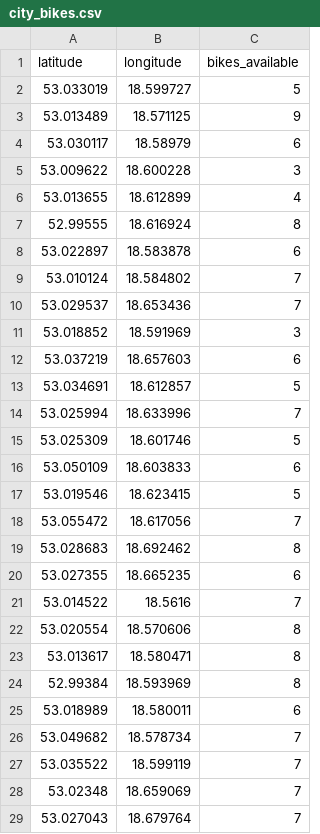
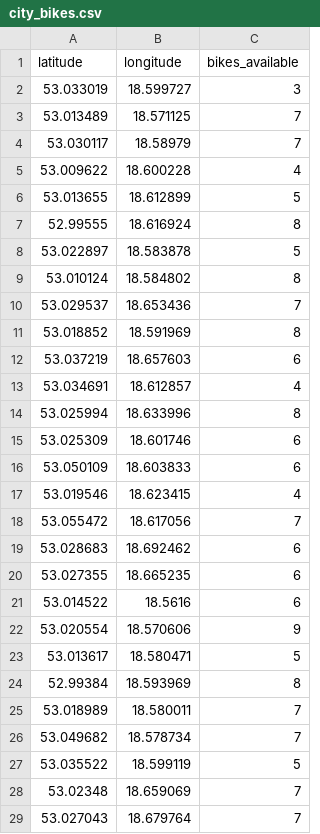
Before and after one commit to romansokolik/LHL-Final-Project-Statistical-Modelling-with-Python, a CSV file: data/city_bikes.csv, drawn as a sheet; only a part is shown; the diff covers the shown part only.

```diff
--- a/data/city_bikes.csv
+++ b/data/city_bikes.csv
@@ -1,28 +1,28 @@
 latitude,longitude,bikes_available
-53.033019,18.599727,5
-53.013489,18.571125,9
-53.030117,18.58979,6
-53.009622,18.600228,3
-53.013655,18.612899,4
+53.033019,18.599727,3
+53.013489,18.571125,7
+53.030117,18.58979,7
+53.009622,18.600228,4
+53.013655,18.612899,5
 52.99555,18.616924,8
-53.022897,18.583878,6
-53.010124,18.584802,7
+53.022897,18.583878,5
+53.010124,18.584802,8
 53.029537,18.653436,7
-53.018852,18.591969,3
+53.018852,18.591969,8
 53.037219,18.657603,6
-53.034691,18.612857,5
-53.025994,18.633996,7
-53.025309,18.601746,5
+53.034691,18.612857,4
+53.025994,18.633996,8
+53.025309,18.601746,6
 53.050109,18.603833,6
-53.019546,18.623415,5
+53.019546,18.623415,4
 53.055472,18.617056,7
-53.028683,18.692462,8
+53.028683,18.692462,6
 53.027355,18.665235,6
-53.014522,18.5616,7
-53.020554,18.570606,8
-53.013617,18.580471,8
+53.014522,18.5616,6
+53.020554,18.570606,9
+53.013617,18.580471,5
 52.99384,18.593969,8
-53.018989,18.580011,6
+53.018989,18.580011,7
 53.049682,18.578734,7
-53.035522,18.599119,7
+53.035522,18.599119,5
 53.02348,18.659069,7
```
Also changed, not shown: 16 edited cells elsewhere in this file, data/data_for_EDA.csv, 9 other files.
